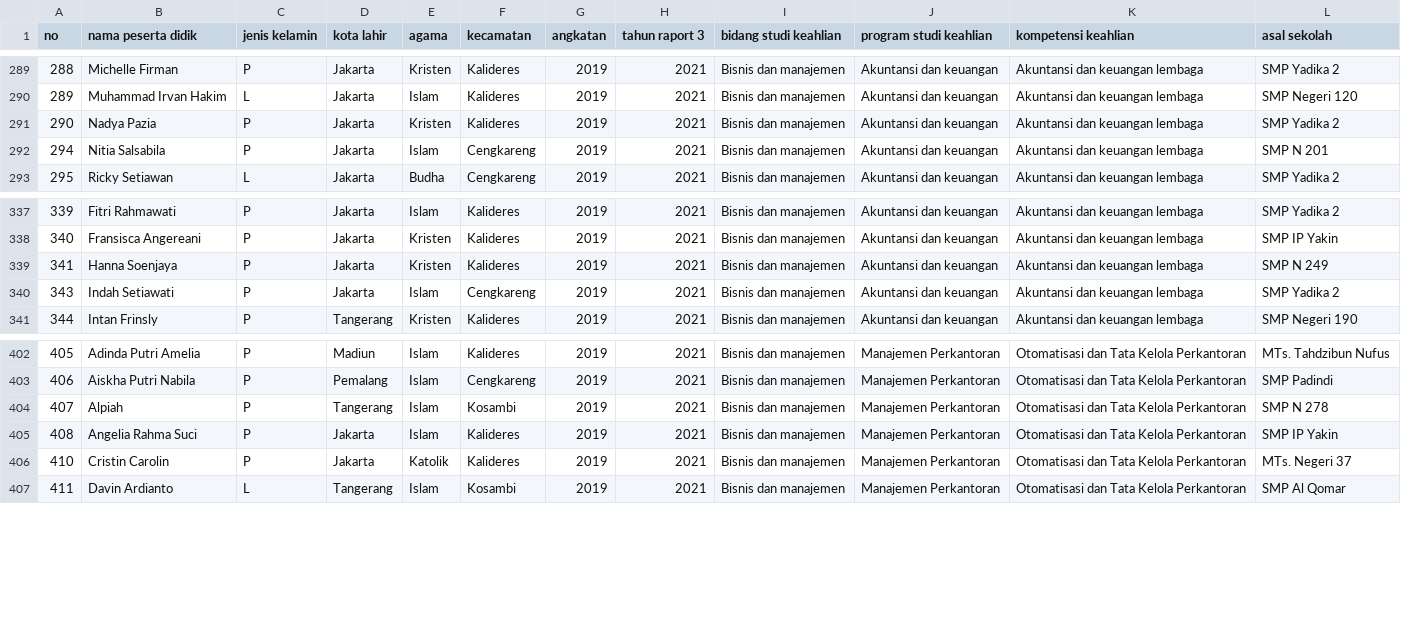
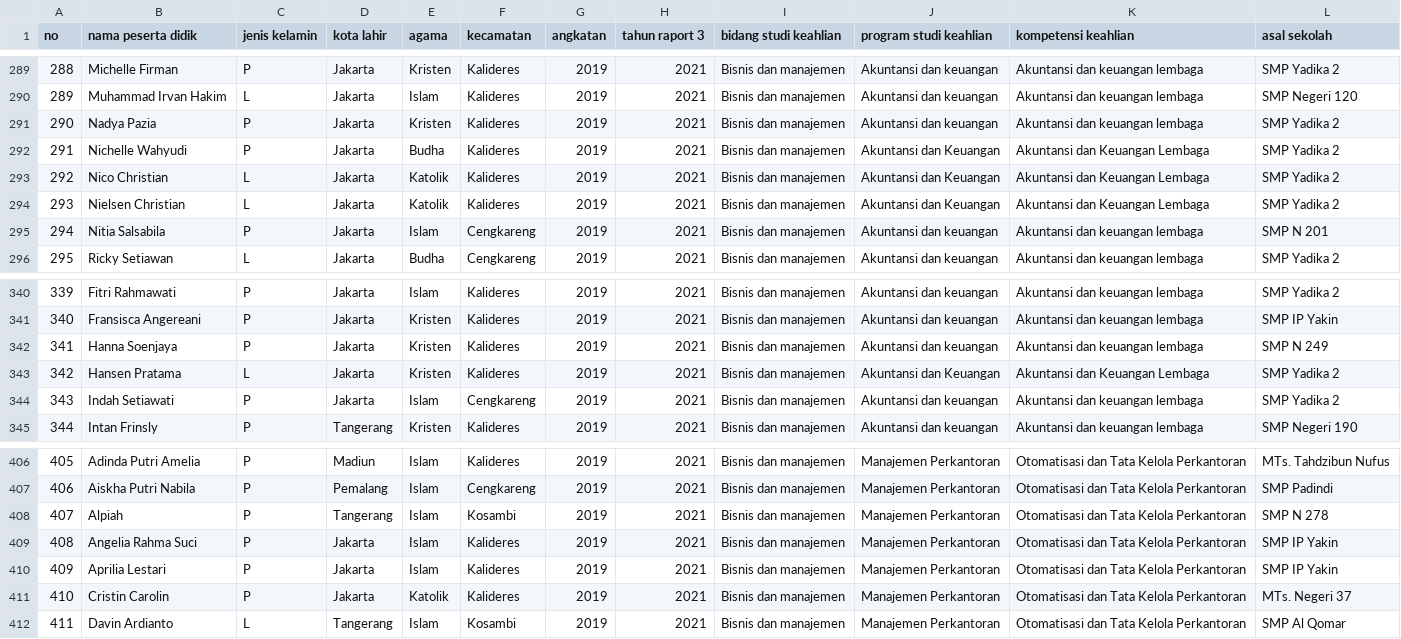
Before and after one commit to farokr/tesisjerry, a CSV file: data_siswa.csv, drawn as a sheet; only a part is shown, gaps mark what is left out.

Commit message:
Add files via upload

```diff
--- a/data_siswa.csv
+++ b/data_siswa.csv
@@ -291,2 +291,5 @@ no;nama peserta didik;jenis kelamin;kota lahir;agama;kecamatan;angkatan;tahun ra
 290;Nadya Pazia;P;Jakarta;Kristen;Kalideres;2019;2021;Bisnis dan manajemen;Akuntansi dan keuangan;Akuntansi dan keuangan lembaga;SMP Yadika 2
+291;Nichelle Wahyudi;P;Jakarta;Budha;Kalideres;2019;2021;Bisnis dan manajemen;Akuntansi dan Keuangan;Akuntansi dan Keuangan Lembaga;SMP Yadika 2
+292;Nico Christian;L;Jakarta;Katolik;Kalideres;2019;2021;Bisnis dan manajemen;Akuntansi dan Keuangan;Akuntansi dan Keuangan Lembaga;SMP Yadika 2
+293;Nielsen Christian;L;Jakarta;Katolik;Kalideres;2019;2021;Bisnis dan manajemen;Akuntansi dan Keuangan;Akuntansi dan Keuangan Lembaga;SMP Yadika 2
 294;Nitia Salsabila;P;Jakarta;Islam;Cengkareng;2019;2021;Bisnis dan manajemen;Akuntansi dan keuangan;Akuntansi dan keuangan lembaga;SMP N 201
@@ -339,2 +342,3 @@ no;nama peserta didik;jenis kelamin;kota lahir;agama;kecamatan;angkatan;tahun ra
 341;Hanna Soenjaya;P;Jakarta;Kristen;Kalideres;2019;2021;Bisnis dan manajemen;Akuntansi dan keuangan;Akuntansi dan keuangan lembaga;SMP N 249
+342;Hansen Pratama;L;Jakarta;Kristen;Kalideres;2019;2021;Bisnis dan manajemen;Akuntansi dan Keuangan;Akuntansi dan Keuangan Lembaga;SMP Yadika 2
 343;Indah Setiawati;P;Jakarta;Islam;Cengkareng;2019;2021;Bisnis dan manajemen;Akuntansi dan keuangan;Akuntansi dan keuangan lembaga;SMP Yadika 2
@@ -405,2 +409,3 @@ no;nama peserta didik;jenis kelamin;kota lahir;agama;kecamatan;angkatan;tahun ra
 408;Angelia Rahma Suci;P;Jakarta;Islam;Kalideres;2019;2021;Bisnis dan manajemen;Manajemen Perkantoran;Otomatisasi dan Tata Kelola Perkantoran;SMP IP Yakin
+409;Aprilia Lestari;P;Jakarta;Islam;Kalideres;2019;2021;Bisnis dan manajemen;Manajemen Perkantoran;Otomatisasi dan Tata Kelola Perkantoran;SMP IP Yakin
 410;Cristin Carolin;P;Jakarta;Katolik;Kalideres;2019;2021;Bisnis dan manajemen;Manajemen Perkantoran;Otomatisasi dan Tata Kelola Perkantoran;MTs. Negeri 37
```
